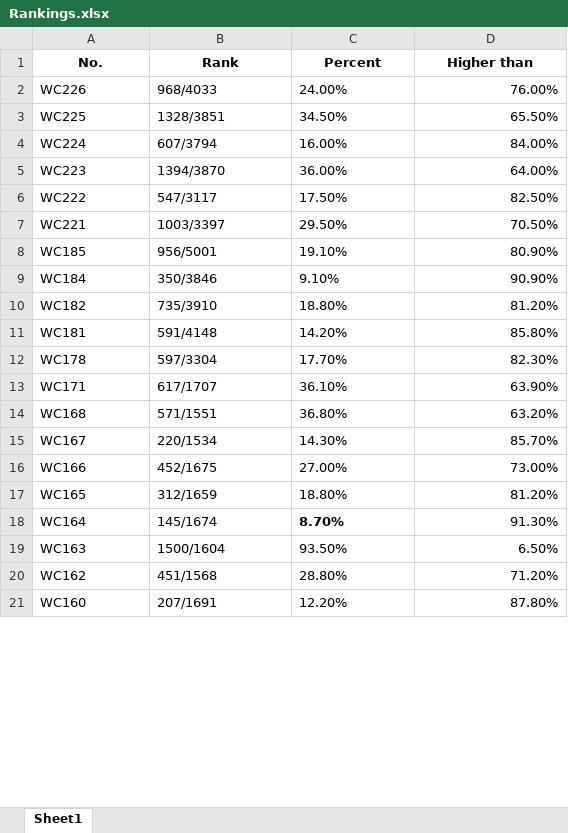
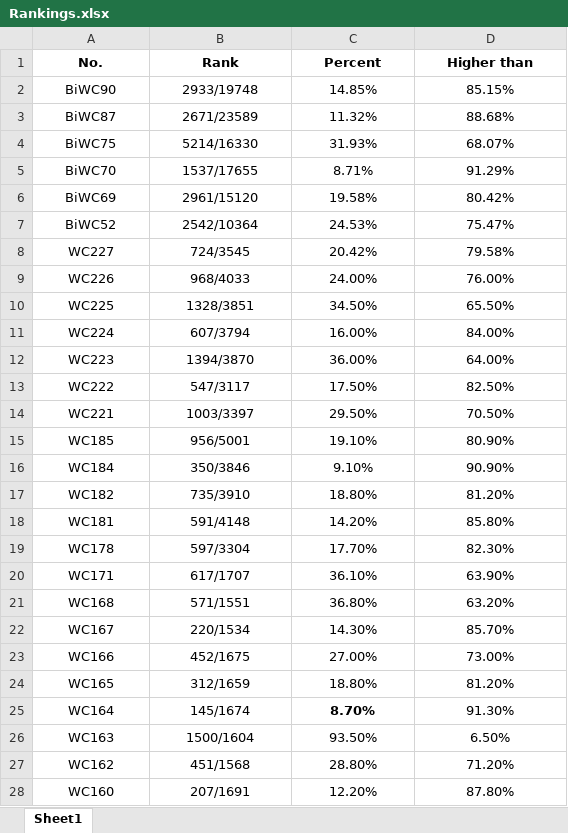
Before and after one commit to codename1995/LeetCodeHub, an Excel workbook: WeeklyContest/Rankings.xlsx, sheet Sheet1, drawn as a sheet; only a part is shown; values as stored, in another font and other column widths than the file's, no borders; charts and pictures not drawn; addresses are those after the commit; the diff covers the shown part only; the diff names each change by its address in the sheet, - before the commit and + after, or states it on an @@ line.

Commit message:
add a Biweekly contest 90

```diff
--- a/WeeklyContest/Rankings.xlsx (sheet Sheet1)
+++ b/WeeklyContest/Rankings.xlsx (sheet Sheet1)
+row 2: BiWC90 | 2933/19748 | 14.85% | 85.15%
+row 3: BiWC87 | 2671/23589 | 11.32% | 88.68%
+row 4: BiWC75 | 5214/16330 | 31.93% | 68.07%
+row 5: BiWC70 | 1537/17655 | 8.71% | 91.29%
+row 6: BiWC69 | 2961/15120 | 19.58% | 80.42%
+row 7: BiWC52 | 2542/10364 | 24.53% | 75.47%
+row 8: WC227 | 724/3545 | 20.42% | 79.58%
-A9:C28 alignment: left
+A9:C28 alignment: center
-D9:D28 alignment: right
+D9:D28 alignment: center
```
Also changed, not shown: cell formats elsewhere in this sheet, charts or pictures, 1 other file.
